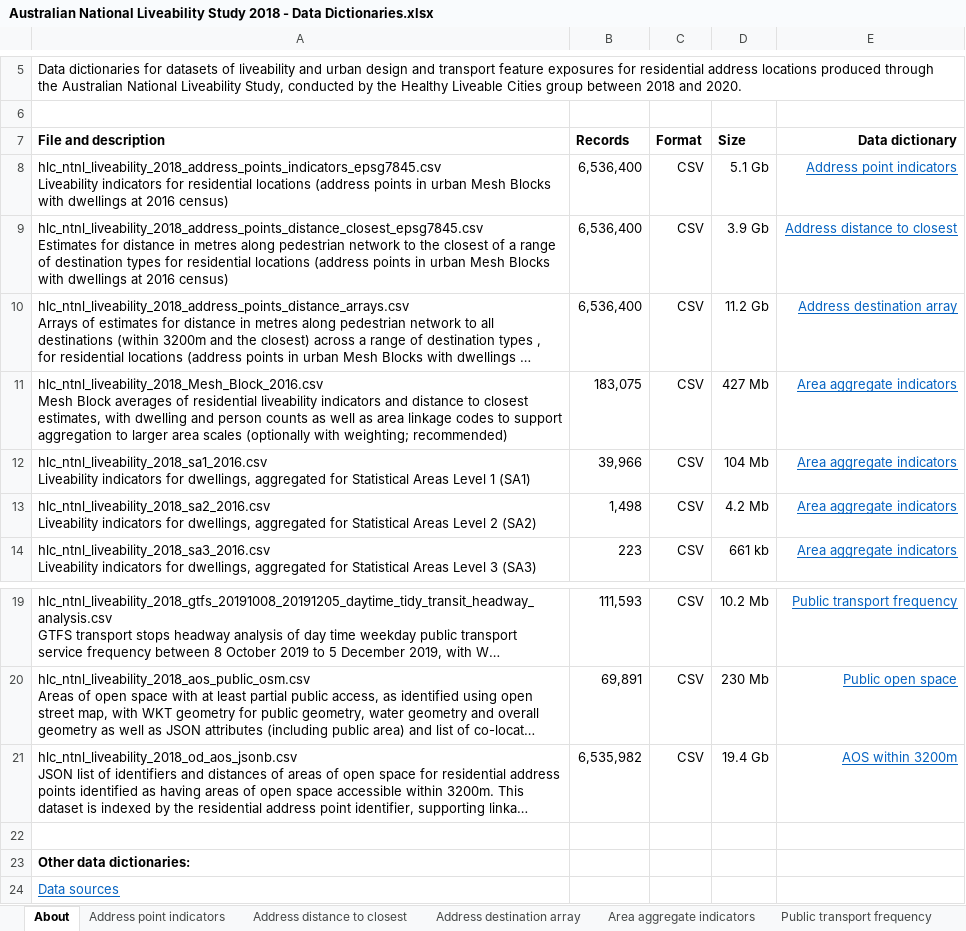
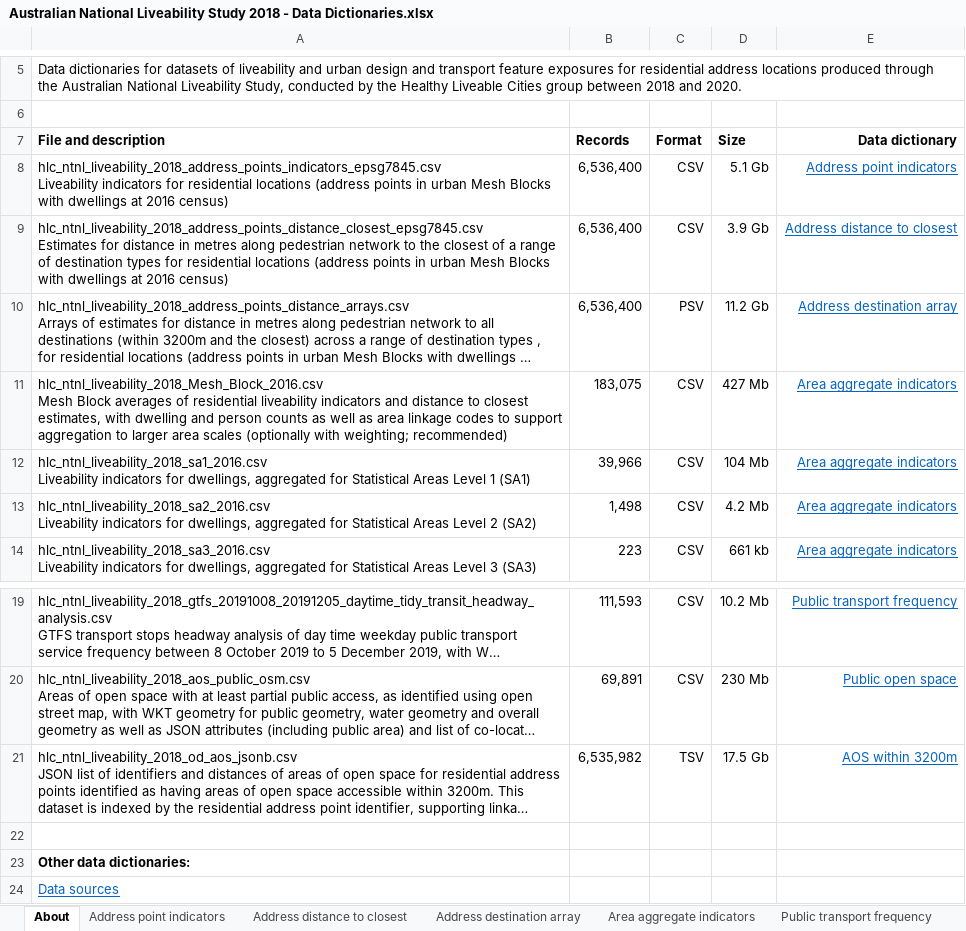
Before and after one commit to carlhiggs/Australian-National-Liveability-Study-2018-datasets-supplementary-material, an Excel workbook: data dictionaries/Australian National Liveability Study 2018 - Data Dictionaries.xlsx, sheet About, drawn as a sheet; only a part is shown, gaps mark what is left out; long unchanged cells end in …; values as stored, in another font and other column widths than the file's, no borders; the diff names each change by its address in the sheet, - before the commit and + after, or states it on an @@ line.

```diff
--- a/data dictionaries/Australian National Liveability Study 2018 - Data Dictionaries.xlsx (sheet About)
+++ b/data dictionaries/Australian National Liveability Study 2018 - Data Dictionaries.xlsx (sheet About)
-C10 (Format): CSV
+C10 (Format): PSV
-C21 (Format): CSV
+C21 (Format): TSV
-D21 (Size): 19.4 Gb
+D21 (Size): 17.5 Gb
```
Also changed, not shown: sheet AOS within 3200m, sheet Address destination array, 2 other files.
